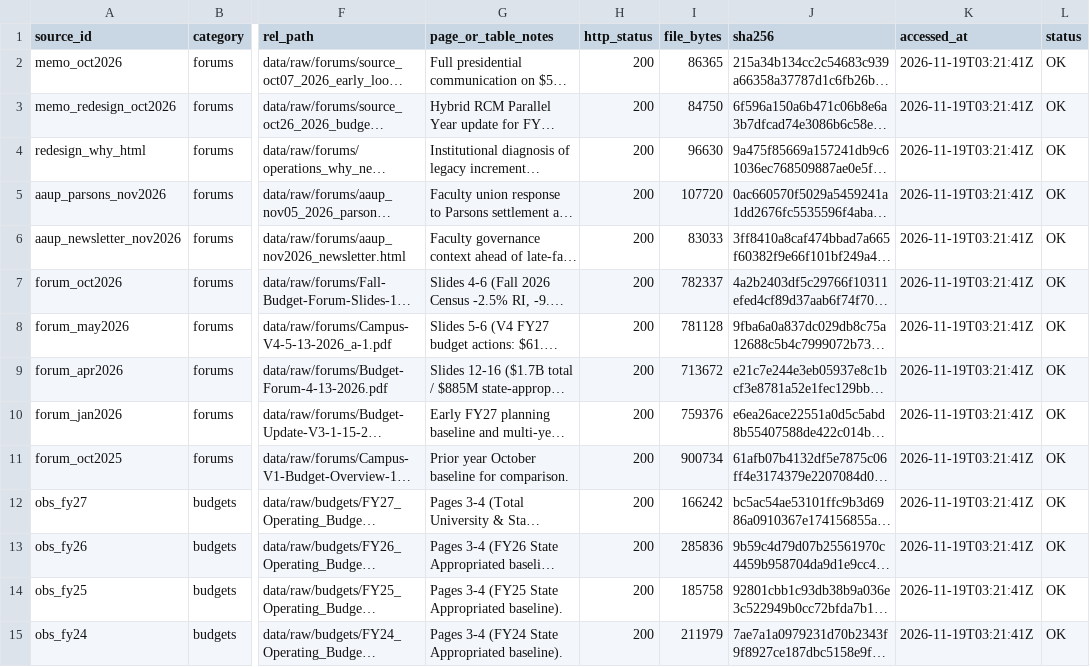
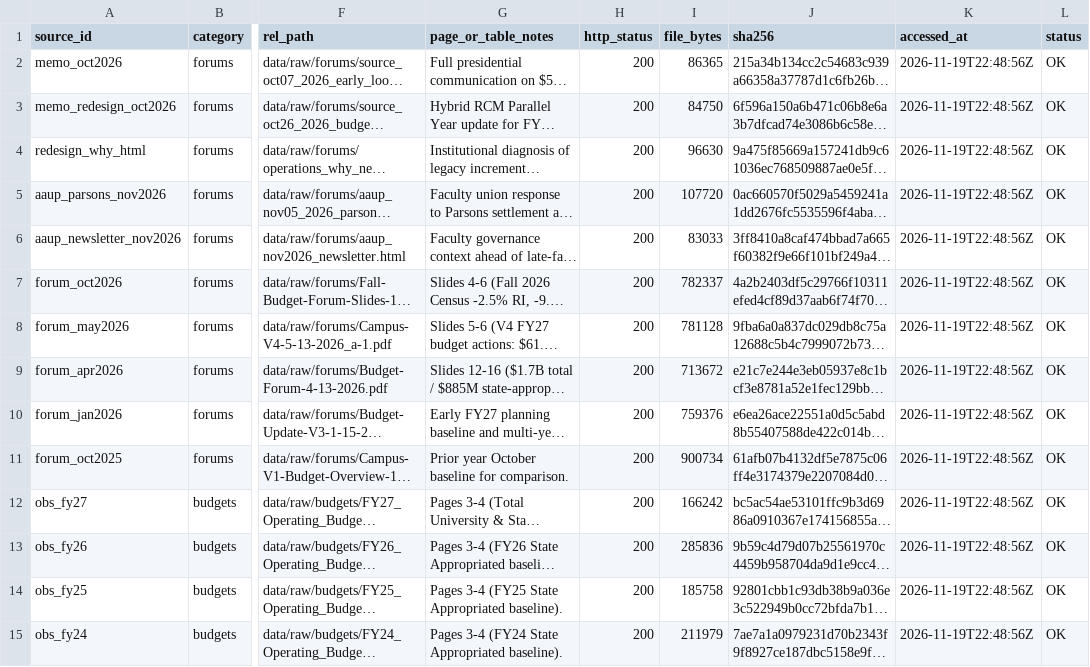
Before and after one commit to matthewross07/csu_budget_context, a CSV file: data/sources_manifest.csv, drawn as a sheet; only a part is shown, gaps mark what is left out; long unchanged cells end in …; the diff covers the shown part only; the diff names each change by its address in the sheet, - before the commit and + after, or states it on an @@ line.

```diff
--- a/data/sources_manifest.csv
+++ b/data/sources_manifest.csv
-K2:K15 (accessed_at): 2026-11-19T03:21:41Z
+K2:K15 (accessed_at): 2026-11-19T22:48:56Z
```
Also changed, not shown: 1 added row and 56 edited cells elsewhere in this file, data/processed/structural_blame_pie.csv, data/processed/topline_takeaway_summary.csv, 39 other files.
